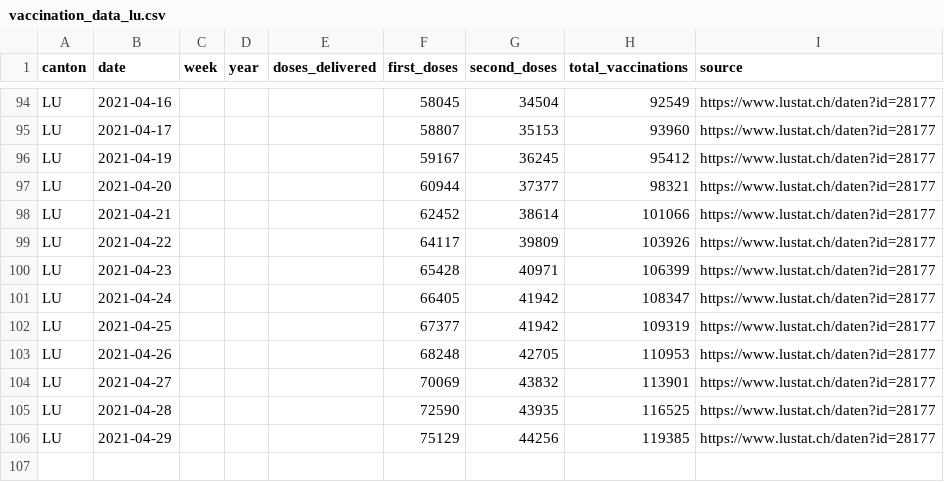
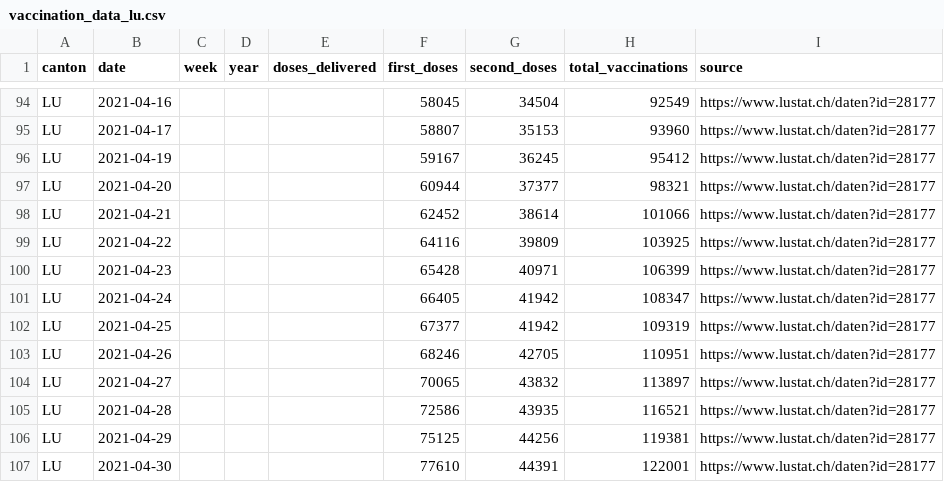
Before and after one commit to maekke/vaccination_data, a CSV file: vaccination_data_lu.csv, drawn as a sheet; only a part is shown, gaps mark what is left out.

Commit message:
Automatic update of vaccination data

```diff
--- a/vaccination_data_lu.csv
+++ b/vaccination_data_lu.csv
@@ -98,3 +98,3 @@ LU,2021-04-20,,,,60944,37377,98321,https://www.lustat.ch/daten?id=28177
 LU,2021-04-21,,,,62452,38614,101066,https://www.lustat.ch/daten?id=28177
-LU,2021-04-22,,,,64117,39809,103926,https://www.lustat.ch/daten?id=28177
+LU,2021-04-22,,,,64116,39809,103925,https://www.lustat.ch/daten?id=28177
 LU,2021-04-23,,,,65428,40971,106399,https://www.lustat.ch/daten?id=28177
@@ -102,5 +102,6 @@ LU,2021-04-24,,,,66405,41942,108347,https://www.lustat.ch/daten?id=28177
 LU,2021-04-25,,,,67377,41942,109319,https://www.lustat.ch/daten?id=28177
-LU,2021-04-26,,,,68248,42705,110953,https://www.lustat.ch/daten?id=28177
-LU,2021-04-27,,,,70069,43832,113901,https://www.lustat.ch/daten?id=28177
-LU,2021-04-28,,,,72590,43935,116525,https://www.lustat.ch/daten?id=28177
-LU,2021-04-29,,,,75129,44256,119385,https://www.lustat.ch/daten?id=28177
+LU,2021-04-26,,,,68246,42705,110951,https://www.lustat.ch/daten?id=28177
+LU,2021-04-27,,,,70065,43832,113897,https://www.lustat.ch/daten?id=28177
+LU,2021-04-28,,,,72586,43935,116521,https://www.lustat.ch/daten?id=28177
+LU,2021-04-29,,,,75125,44256,119381,https://www.lustat.ch/daten?id=28177
+LU,2021-04-30,,,,77610,44391,122001,https://www.lustat.ch/daten?id=28177
```
Also changed, not shown: vaccination_data_total.csv, vaccination_data_vd.csv.
